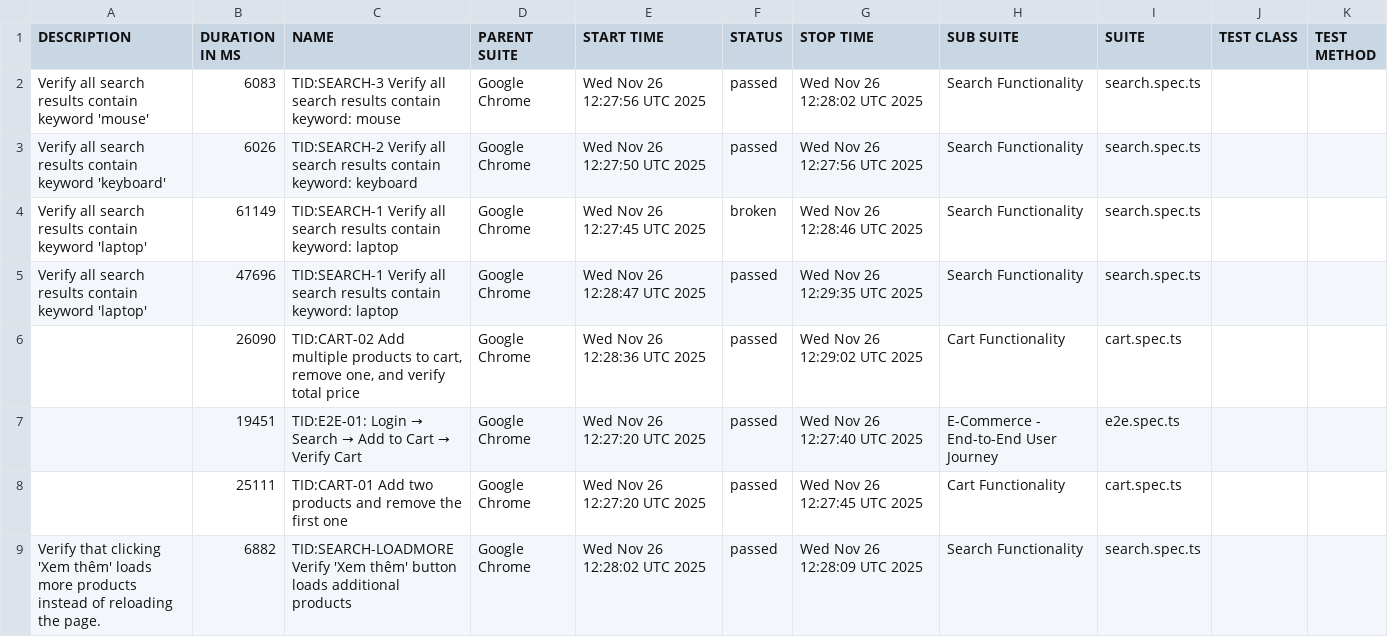
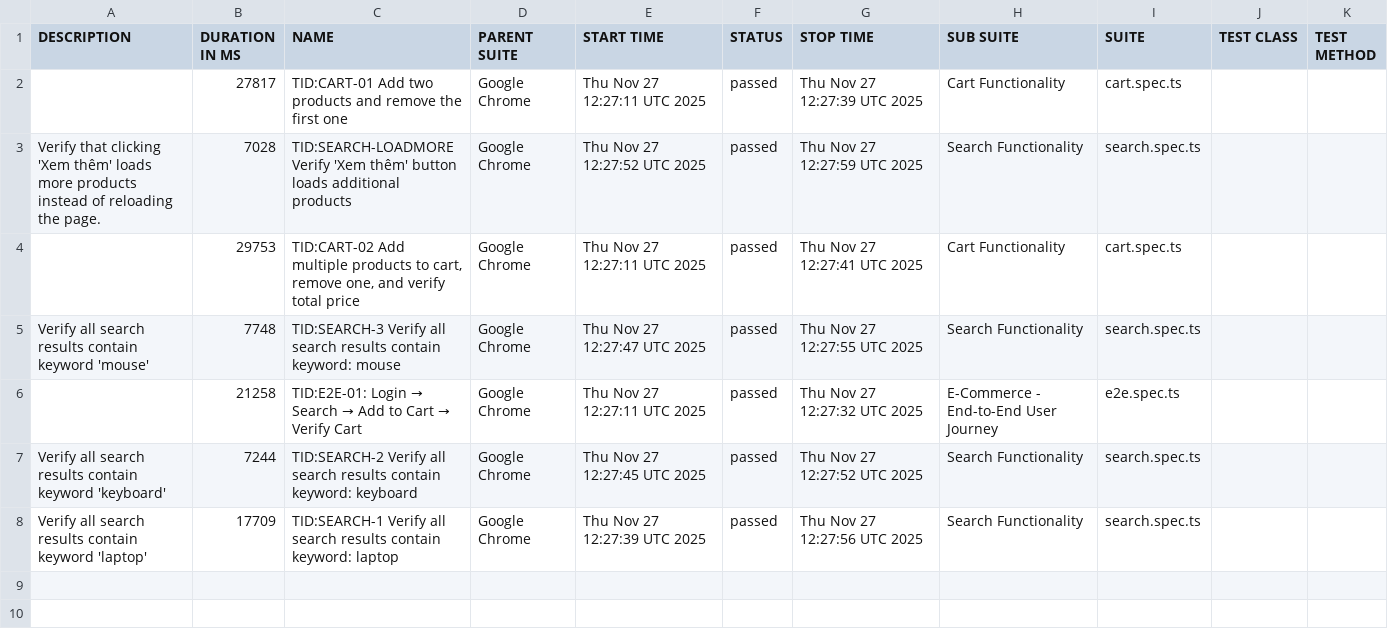
Before and after one commit to backquang127/tncstore-automation, a CSV file: data/suites.csv, drawn as a sheet.

```diff
--- a/data/suites.csv
+++ b/data/suites.csv
@@ -1,9 +1,8 @@
 "DESCRIPTION","DURATION IN MS","NAME","PARENT SUITE","START TIME","STATUS","STOP TIME","SUB SUITE","SUITE","TEST CLASS","TEST METHOD"
-"Verify all search results contain keyword 'mouse'","6083","TID:SEARCH-3 Verify all search results contain keyword: mouse","Google Chrome","Wed Nov 26 12:27:56 UTC 2025","passed","Wed Nov 26 12:28:02 UTC 2025","Search Functionality","search.spec.ts","",""
-"Verify all search results contain keyword 'keyboard'","6026","TID:SEARCH-2 Verify all search results contain keyword: keyboard","Google Chrome","Wed Nov 26 12:27:50 UTC 2025","passed","Wed Nov 26 12:27:56 UTC 2025","Search Functionality","search.spec.ts","",""
-"Verify all search results contain keyword 'laptop'","61149","TID:SEARCH-1 Verify all search results contain keyword: laptop","Google Chrome","Wed Nov 26 12:27:45 UTC 2025","broken","Wed Nov 26 12:28:46 UTC 2025","Search Functionality","search.spec.ts","",""
-"Verify all search results contain keyword 'laptop'","47696","TID:SEARCH-1 Verify all search results contain keyword: laptop","Google Chrome","Wed Nov 26 12:28:47 UTC 2025","passed","Wed Nov 26 12:29:35 UTC 2025","Search Functionality","search.spec.ts","",""
-"","26090","TID:CART-02 Add multiple products to cart, remove one, and verify total price","Google Chrome","Wed Nov 26 12:28:36 UTC 2025","passed","Wed Nov 26 12:29:02 UTC 2025","Cart Functionality","cart.spec.ts","",""
-"","19451","TID:E2E-01: Login → Search → Add to Cart → Verify Cart","Google Chrome","Wed Nov 26 12:27:20 UTC 2025","passed","Wed Nov 26 12:27:40 UTC 2025","E-Commerce - End-to-End User Journey","e2e.spec.ts","",""
-"","25111","TID:CART-01 Add two products and remove the first one","Google Chrome","Wed Nov 26 12:27:20 UTC 2025","passed","Wed Nov 26 12:27:45 UTC 2025","Cart Functionality","cart.spec.ts","",""
-"Verify that clicking 'Xem thêm' loads more products instead of reloading the page.","6882","TID:SEARCH-LOADMORE Verify 'Xem thêm' button loads additional products","Google Chrome","Wed Nov 26 12:28:02 UTC 2025","passed","Wed Nov 26 12:28:09 UTC 2025","Search Functionality","search.spec.ts","",""
+"","27817","TID:CART-01 Add two products and remove the first one","Google Chrome","Thu Nov 27 12:27:11 UTC 2025","passed","Thu Nov 27 12:27:39 UTC 2025","Cart Functionality","cart.spec.ts","",""
+"Verify that clicking 'Xem thêm' loads more products instead of reloading the page.","7028","TID:SEARCH-LOADMORE Verify 'Xem thêm' button loads additional products","Google Chrome","Thu Nov 27 12:27:52 UTC 2025","passed","Thu Nov 27 12:27:59 UTC 2025","Search Functionality","search.spec.ts","",""
+"","29753","TID:CART-02 Add multiple products to cart, remove one, and verify total price","Google Chrome","Thu Nov 27 12:27:11 UTC 2025","passed","Thu Nov 27 12:27:41 UTC 2025","Cart Functionality","cart.spec.ts","",""
+"Verify all search results contain keyword 'mouse'","7748","TID:SEARCH-3 Verify all search results contain keyword: mouse","Google Chrome","Thu Nov 27 12:27:47 UTC 2025","passed","Thu Nov 27 12:27:55 UTC 2025","Search Functionality","search.spec.ts","",""
+"","21258","TID:E2E-01: Login → Search → Add to Cart → Verify Cart","Google Chrome","Thu Nov 27 12:27:11 UTC 2025","passed","Thu Nov 27 12:27:32 UTC 2025","E-Commerce - End-to-End User Journey","e2e.spec.ts","",""
+"Verify all search results contain keyword 'keyboard'","7244","TID:SEARCH-2 Verify all search results contain keyword: keyboard","Google Chrome","Thu Nov 27 12:27:45 UTC 2025","passed","Thu Nov 27 12:27:52 UTC 2025","Search Functionality","search.spec.ts","",""
+"Verify all search results contain keyword 'laptop'","17709","TID:SEARCH-1 Verify all search results contain keyword: laptop","Google Chrome","Thu Nov 27 12:27:39 UTC 2025","passed","Thu Nov 27 12:27:56 UTC 2025","Search Functionality","search.spec.ts","",""
```
Also changed, not shown: 52 other files.
